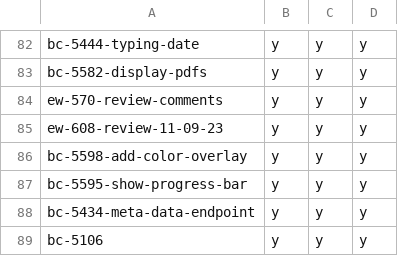
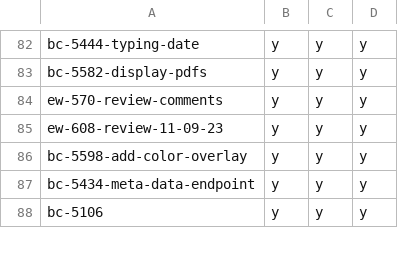
Before and after one commit to hpi-schul-cloud/dof_bingo, a CSV file: bingo.csv, drawn as a sheet; only a part is shown, gaps mark what is left out.

Commit message:
removed bc-5595-show-progress-bar on behalf of tbd

```diff
--- a/bingo.csv
+++ b/bingo.csv
@@ -86,3 +86,2 @@ ew-608-review-11-09-23,y,y,y
 bc-5598-add-color-overlay,y,y,y
-bc-5595-show-progress-bar,y,y,y
 bc-5434-meta-data-endpoint,y,y,y
```
